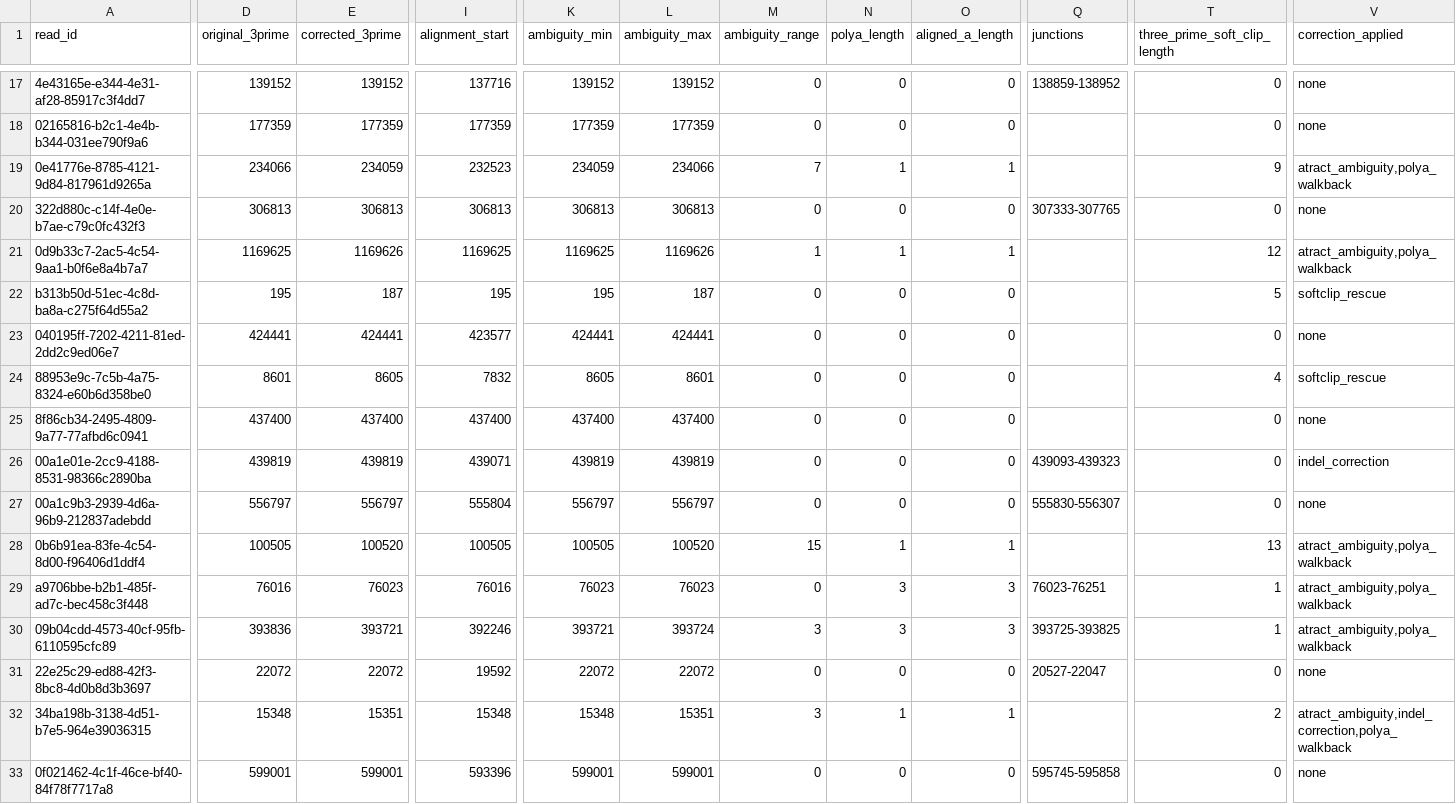
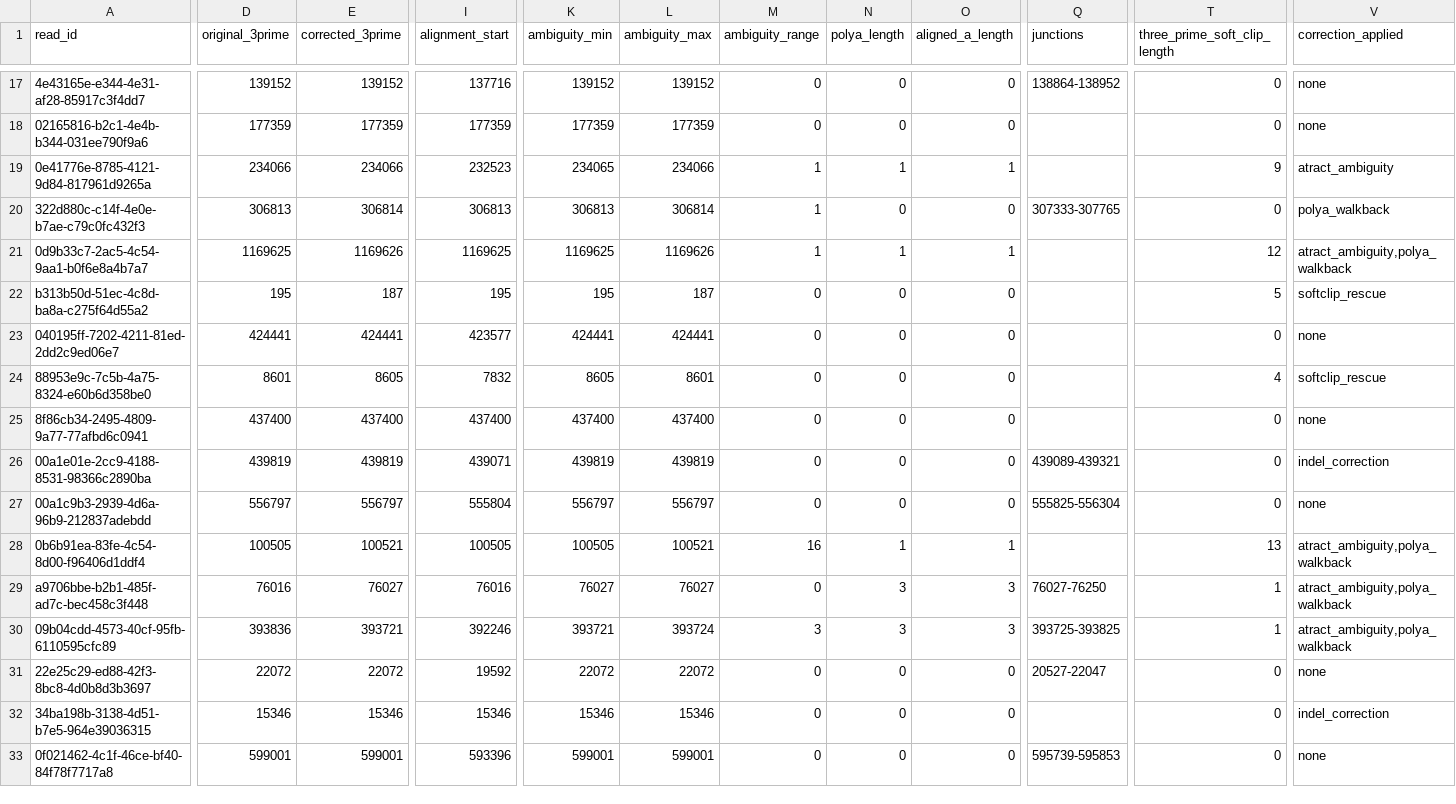
Before and after one commit to k-roy/RECTIFY, a TSV file: rectify/data/validation/rectified/corrected_3ends.tsv, drawn as a sheet; only a part is shown, gaps mark what is left out; the diff covers the shown part only; the diff names each change by its address in the sheet, - before the commit and + after, or states it on an @@ line.

```diff
--- a/rectify/data/validation/rectified/corrected_3ends.tsv
+++ b/rectify/data/validation/rectified/corrected_3ends.tsv
-Q17 (junctions): 138859-138952
+Q17 (junctions): 138864-138952
-E19 (corrected_3prime): 234059
+E19 (corrected_3prime): 234066
-K19 (ambiguity_min): 234059
+K19 (ambiguity_min): 234065
-M19 (ambiguity_range): 7
+M19 (ambiguity_range): 1
-V19 (correction_applied): atract_ambiguity,polya_walkback
+V19 (correction_applied): atract_ambiguity
-E20 (corrected_3prime): 306813
+E20 (corrected_3prime): 306814
-L20 (ambiguity_max): 306813
+L20 (ambiguity_max): 306814
-M20 (ambiguity_range): 0
+M20 (ambiguity_range): 1
-V20 (correction_applied): none
+V20 (correction_applied): polya_walkback
-Q26 (junctions): 439093-439323
+Q26 (junctions): 439089-439321
-Q27 (junctions): 555830-556307
+Q27 (junctions): 555825-556304
-E28 (corrected_3prime): 100520
+E28 (corrected_3prime): 100521
-L28 (ambiguity_max): 100520
+L28 (ambiguity_max): 100521
-M28 (ambiguity_range): 15
+M28 (ambiguity_range): 16
-E29 (corrected_3prime): 76023
+E29 (corrected_3prime): 76027
-K29 (ambiguity_min): 76023
+K29 (ambiguity_min): 76027
-L29 (ambiguity_max): 76023
+L29 (ambiguity_max): 76027
-Q29 (junctions): 76023-76251
+Q29 (junctions): 76027-76250
-D32 (original_3prime): 15348
+D32 (original_3prime): 15346
-E32 (corrected_3prime): 15351
+E32 (corrected_3prime): 15346
-I32 (alignment_start): 15348
+I32 (alignment_start): 15346
-K32 (ambiguity_min): 15348
+K32 (ambiguity_min): 15346
-L32 (ambiguity_max): 15351
+L32 (ambiguity_max): 15346
-M32 (ambiguity_range): 3
+M32 (ambiguity_range): 0
-N32 (polya_length): 1
+N32 (polya_length): 0
-O32 (aligned_a_length): 1
+O32 (aligned_a_length): 0
-T32 (three_prime_soft_clip_length): 2
+T32 (three_prime_soft_clip_length): 0
-V32 (correction_applied): atract_ambiguity,indel_correction,polya_walkback
+V32 (correction_applied): indel_correction
-Q33 (junctions): 595745-595858
+Q33 (junctions): 595739-595853
```
Also changed, not shown: 81 edited cells elsewhere in this file, rectify/data/validation/rectified/corrected_3ends_stats.tsv, 13 other files.
